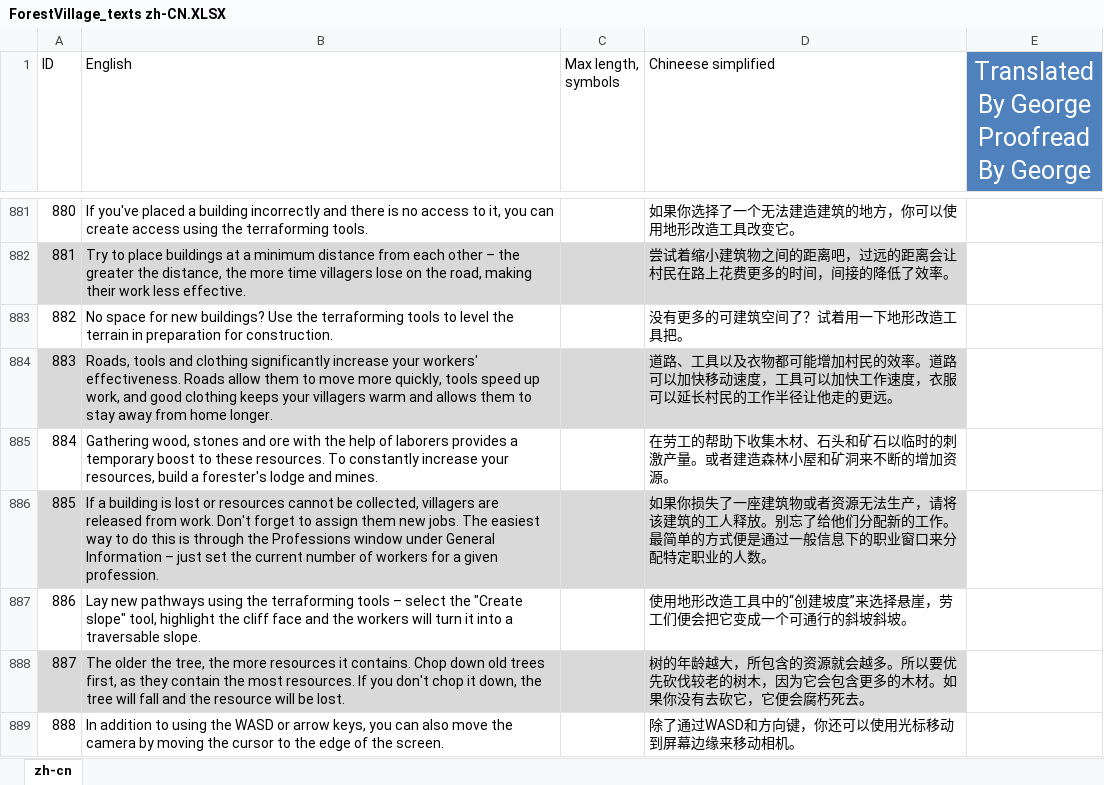
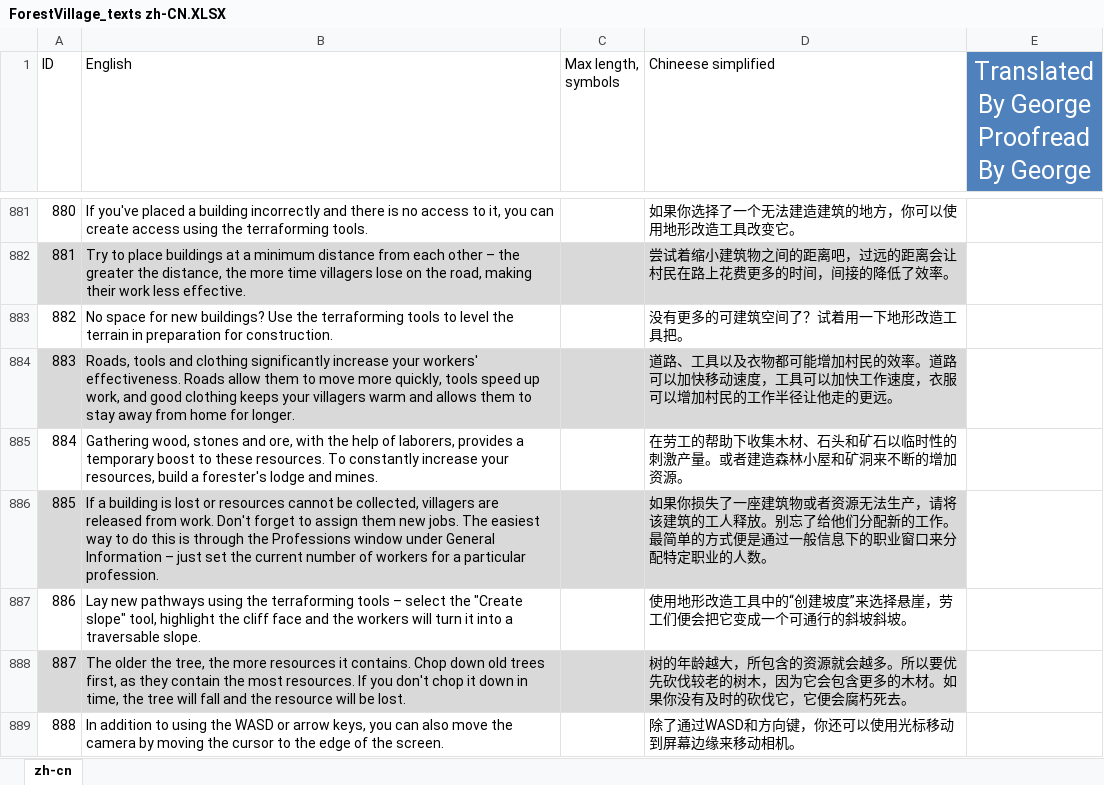
Before and after one commit to BoundlessHaung/lif_fv_cn_loc_file, an Excel workbook: ForestVillage_texts zh-CN.XLSX, sheet zh-cn, drawn as a sheet; only a part is shown, gaps mark what is left out; values as stored, in another font and other column widths than the file's, no borders; table styles not drawn; the diff covers the shown part only; the diff names each change by its address in the sheet, - before the commit and + after, or states it on an @@ line.

```diff
--- a/ForestVillage_texts zh-CN.XLSX (sheet zh-cn)
+++ b/ForestVillage_texts zh-CN.XLSX (sheet zh-cn)
-B884 (English): …from home longer.
+B884 (English): …from home for longer.
-D884 (Chineese simplified): …衣服可以延长村民的工…
+D884 (Chineese simplified): …衣服可以增加村民的工…
-B885 (English): …stones and ore with the help of laborers provides a…
+B885 (English): …stones and ore, with the help of laborers, provides a…
-D885 (Chineese simplified): …石以临时的刺激产…
+D885 (Chineese simplified): …石以临时性的刺激产…
-B886 (English): …for a given profession.
+B886 (English): …for a particular profession.
-B888 (English): …chop it down, the tree…
+B888 (English): …chop it down in time, the tree…
-D888 (Chineese simplified): …果你没有去砍它，它便…
+D888 (Chineese simplified): …果你没有及时的砍伐它，它便…
```
Also changed, not shown: 47 added rows, 9 removed rows, 1 moved row and 51 edited cells elsewhere in this sheet.
